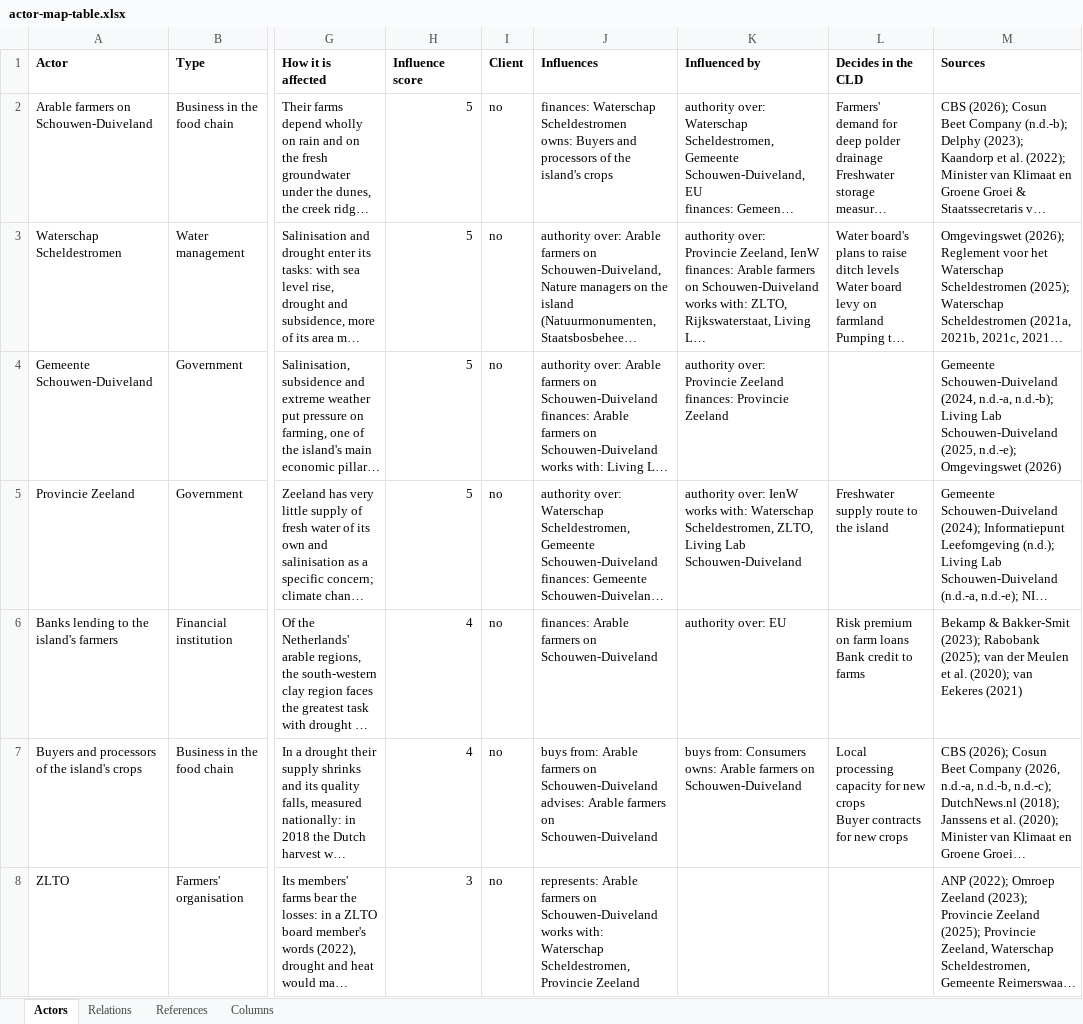
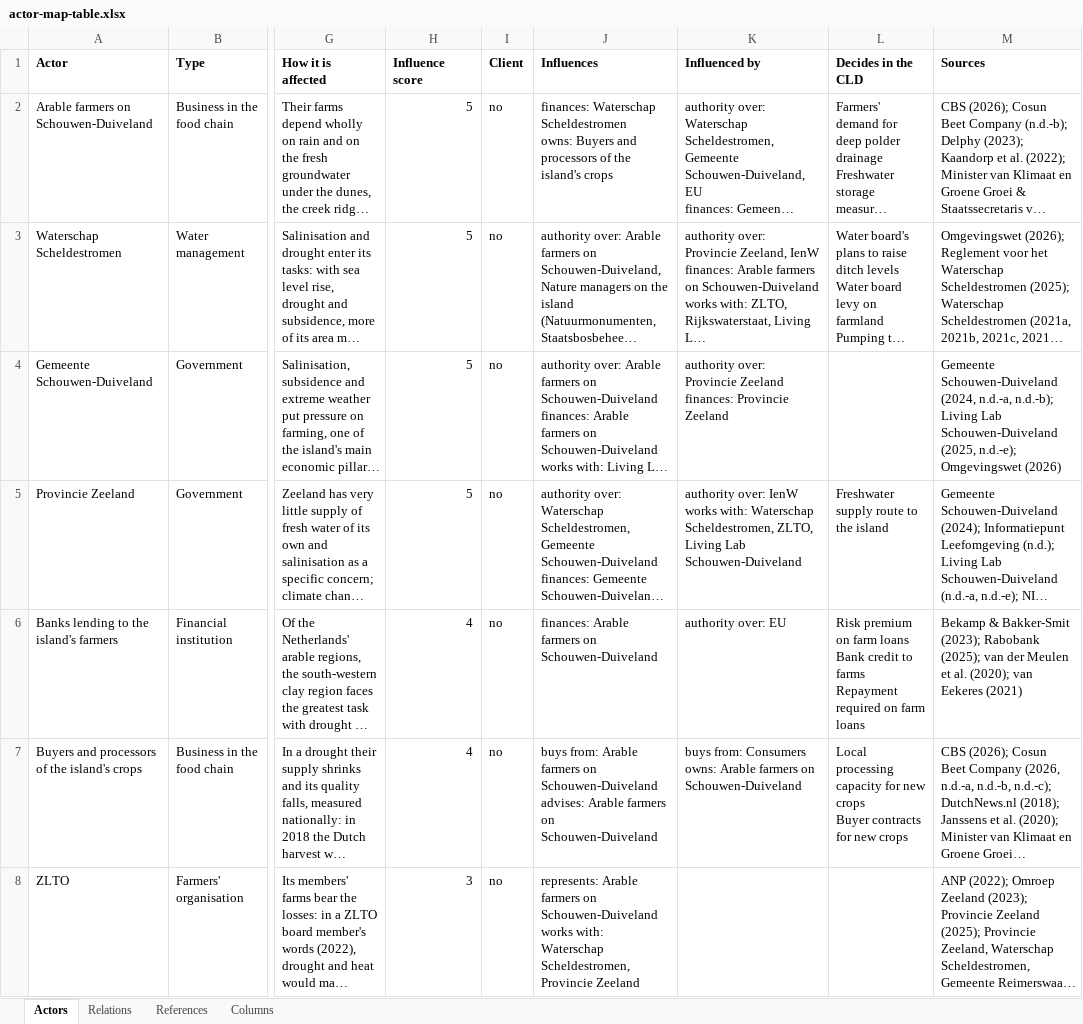
Before and after one commit to jordyzuidam2003-bot/zeeland-cld, an Excel workbook: docs/tables/actor-map-table.xlsx, sheet Actors, drawn as a sheet; only a part is shown, gaps mark what is left out; long unchanged cells end in …; values as stored, in another font and other column widths than the file's, no borders; ↵ is a line break in a cell; the diff names each change by its address in the sheet, - before the commit and + after, or states it on an @@ line.

```diff
--- a/docs/tables/actor-map-table.xlsx (sheet Actors)
+++ b/docs/tables/actor-map-table.xlsx (sheet Actors)
-L6 (Decides in the CLD): …to farms
+L6 (Decides in the CLD): …to farms ↵ Repayment required on farm loans
```
Also changed, not shown: docs/tables/cld-table.xlsx, 10 other files.
